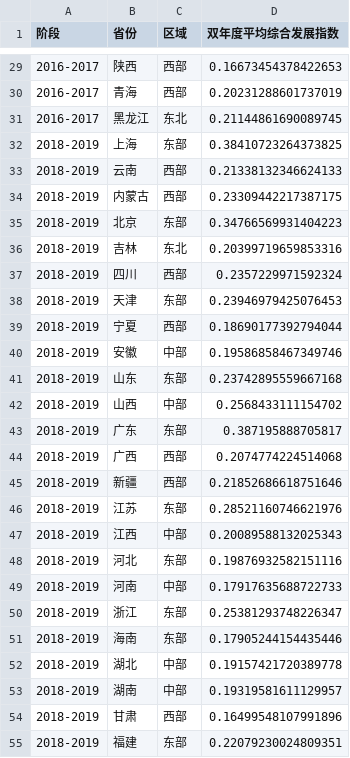
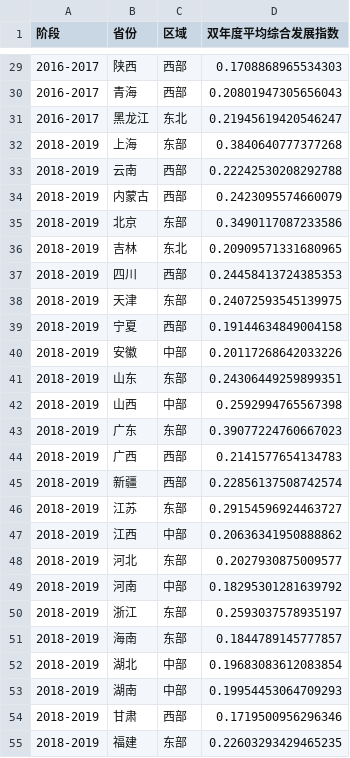
Before and after one commit to Alanine-gH/StatisticalModeling_2026, a CSV file: question_1/output/results/双年度省份综合发展指数_地图制图用.csv, drawn as a sheet; only a part is shown, gaps mark what is left out; the diff covers the shown part only.

```diff
--- a/question_1/output/results/双年度省份综合发展指数_地图制图用.csv
+++ b/question_1/output/results/双年度省份综合发展指数_地图制图用.csv
@@ -29,27 +29,27 @@
-2016-2017,陕西,西部,0.16673454378422653
-2016-2017,青海,西部,0.20231288601737019
-2016-2017,黑龙江,东北,0.21144861690089745
-2018-2019,上海,东部,0.38410723264373825
-2018-2019,云南,西部,0.21338132346624133
-2018-2019,内蒙古,西部,0.23309442217387175
-2018-2019,北京,东部,0.34766569931404223
-2018-2019,吉林,东北,0.20399719659853316
-2018-2019,四川,西部,0.2357229971592324
-2018-2019,天津,东部,0.23946979425076453
-2018-2019,宁夏,西部,0.18690177392794044
-2018-2019,安徽,中部,0.19586858467349746
-2018-2019,山东,东部,0.23742895559667168
-2018-2019,山西,中部,0.2568433111154702
-2018-2019,广东,东部,0.387195888705817
-2018-2019,广西,西部,0.2074774224514068
-2018-2019,新疆,西部,0.21852686618751646
-2018-2019,江苏,东部,0.28521160746621976
-2018-2019,江西,中部,0.20089588132025343
-2018-2019,河北,东部,0.19876932582151116
-2018-2019,河南,中部,0.17917635688722733
-2018-2019,浙江,东部,0.25381293748226347
-2018-2019,海南,东部,0.17905244154435446
-2018-2019,湖北,中部,0.19157421720389778
-2018-2019,湖南,中部,0.19319581611129957
-2018-2019,甘肃,西部,0.16499548107991896
-2018-2019,福建,东部,0.22079230024809351
+2016-2017,陕西,西部,0.1708868965534303
+2016-2017,青海,西部,0.20801947305656043
+2016-2017,黑龙江,东北,0.21945619420546247
+2018-2019,上海,东部,0.3840640777377268
+2018-2019,云南,西部,0.22242530208292788
+2018-2019,内蒙古,西部,0.2423095574660079
+2018-2019,北京,东部,0.3490117087233586
+2018-2019,吉林,东北,0.20909571331680965
+2018-2019,四川,西部,0.24458413724385353
+2018-2019,天津,东部,0.24072593545139975
+2018-2019,宁夏,西部,0.19144634849004158
+2018-2019,安徽,中部,0.20117268642033226
+2018-2019,山东,东部,0.24306449259899351
+2018-2019,山西,中部,0.2592994765567398
+2018-2019,广东,东部,0.39077224760667023
+2018-2019,广西,西部,0.2141577654134783
+2018-2019,新疆,西部,0.22856137508742574
+2018-2019,江苏,东部,0.29154596924463727
+2018-2019,江西,中部,0.20636341950888862
+2018-2019,河北,东部,0.2027930875009577
+2018-2019,河南,中部,0.18295301281639792
+2018-2019,浙江,东部,0.2593037578935197
+2018-2019,海南,东部,0.1844789145777857
+2018-2019,湖北,中部,0.19683083612083854
+2018-2019,湖南,中部,0.19954453064709293
+2018-2019,甘肃,西部,0.1719500956296346
+2018-2019,福建,东部,0.22603293429465235
```
Also changed, not shown: 93 edited cells elsewhere in this file, question_1/output/results/双系统指标权重对比表.csv, question_1/output/results/四大区域年度平均综合发展水平.csv, 19 other files.
